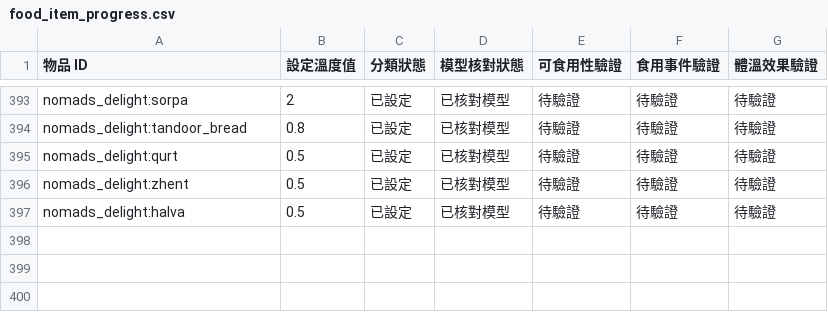
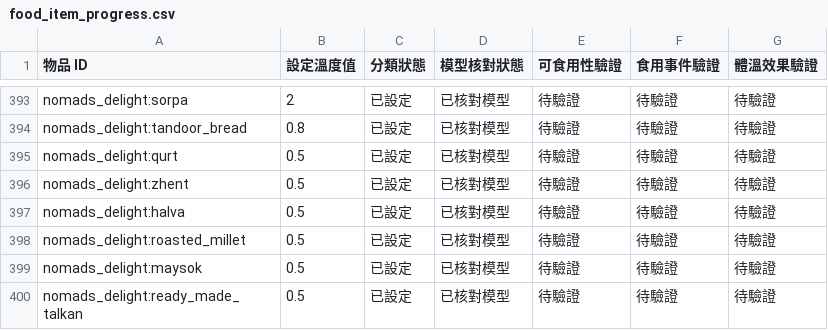
Before and after one commit to ItoHime0605/FoodTemperatureCompat, a CSV file: compatibility/food_item_progress.csv, drawn as a sheet; only a part is shown, gaps mark what is left out.

Commit message:
Sync Nomad's Delight grain foods to audit ledger

```diff
--- a/compatibility/food_item_progress.csv
+++ b/compatibility/food_item_progress.csv
@@ -397 +397,4 @@ nomads_delight:zhent,0.5,已設定,已核對模型,待驗證,待驗證,待驗證
 nomads_delight:halva,0.5,已設定,已核對模型,待驗證,待驗證,待驗證
+nomads_delight:roasted_millet,0.5,已設定,已核對模型,待驗證,待驗證,待驗證
+nomads_delight:maysok,0.5,已設定,已核對模型,待驗證,待驗證,待驗證
+nomads_delight:ready_made_talkan,0.5,已設定,已核對模型,待驗證,待驗證,待驗證
```
